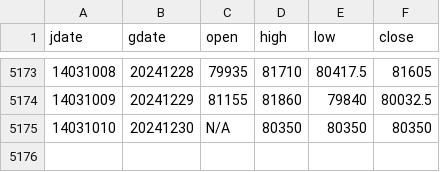
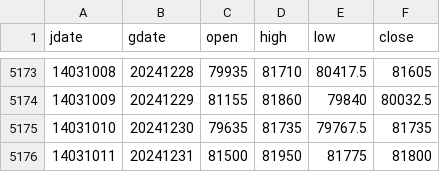
Before and after one commit to m-ahmadi/dollar, a CSV file: data/dollar.csv, drawn as a sheet; only a part is shown, gaps mark what is left out.

Commit message:
data update

```diff
--- a/data/dollar.csv
+++ b/data/dollar.csv
@@ -5174,2 +5174,3 @@ jdate,gdate,open,high,low,close
 14031009,20241229,81155,81860,79840,80032.5
-14031010,20241230,N/A,80350,80350,80350
+14031010,20241230,79635,81735,79767.5,81735
+14031011,20241231,81500,81950,81775,81800
```
Also changed, not shown: 9 other files.
